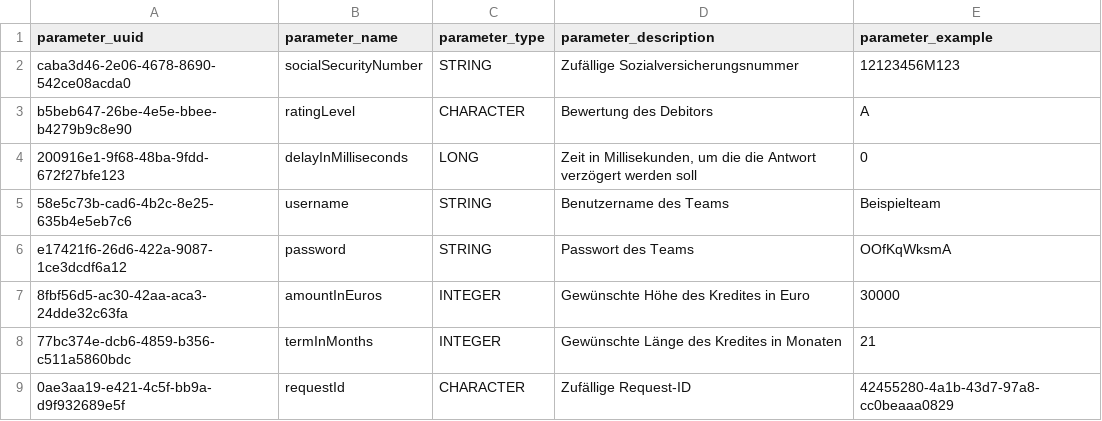
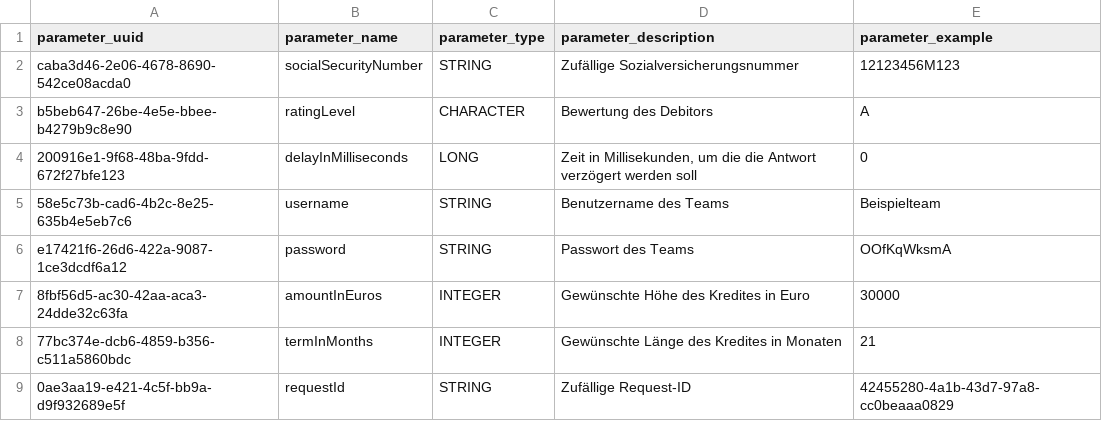
Before and after one commit to hennihaus/bamconfigdb, a CSV file: init/table-entries/parameter.csv, drawn as a sheet.

Commit message:
changed invalid requestId parameter type #patch

```diff
--- a/init/table-entries/parameter.csv
+++ b/init/table-entries/parameter.csv
@@ -8,2 +8,2 @@ e17421f6-26d6-422a-9087-1ce3dcdf6a12,password,STRING,"Passwort des Teams",OOfKqW
 77bc374e-dcb6-4859-b356-c511a5860bdc,termInMonths,INTEGER,"Gewünschte Länge des Kredites in Monaten",21
-0ae3aa19-e421-4c5f-bb9a-d9f932689e5f,requestId,CHARACTER,"Zufällige Request-ID",42455280-4a1b-43d7-97a8-cc0beaaa0829
+0ae3aa19-e421-4c5f-bb9a-d9f932689e5f,requestId,STRING,"Zufällige Request-ID",42455280-4a1b-43d7-97a8-cc0beaaa0829
```
